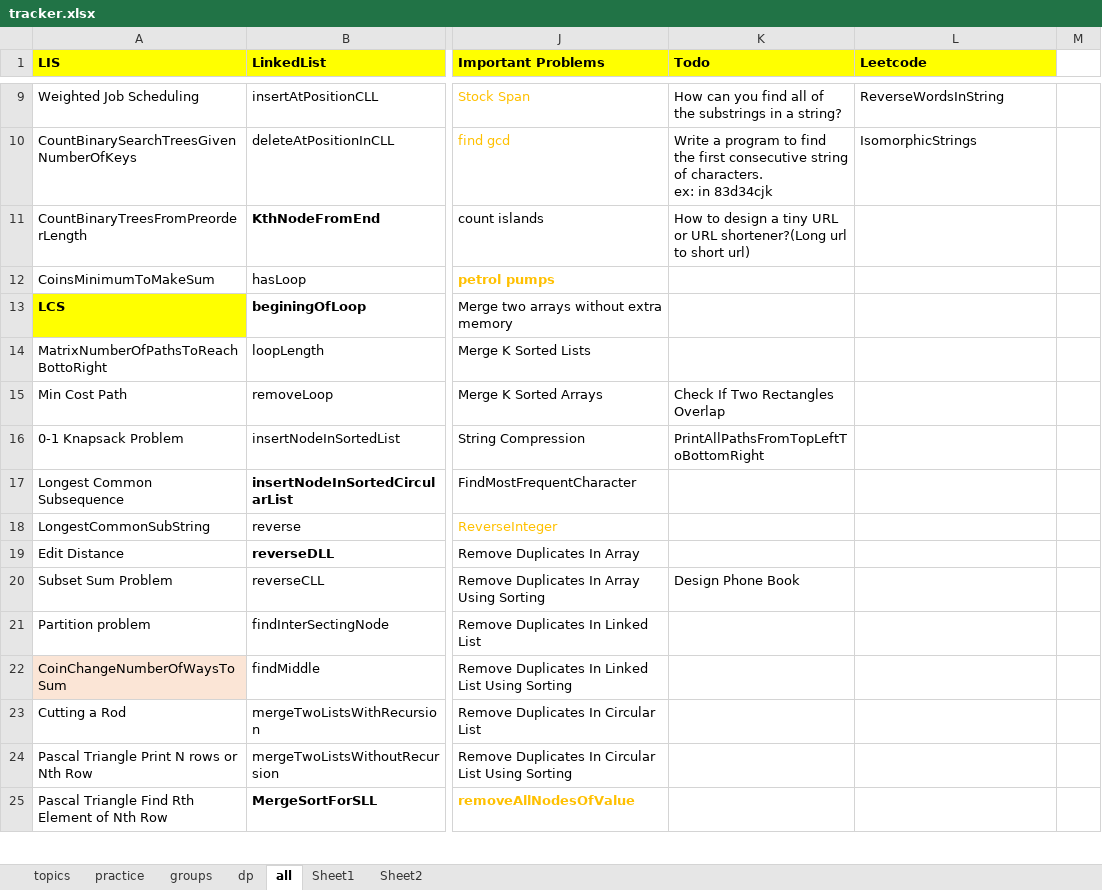
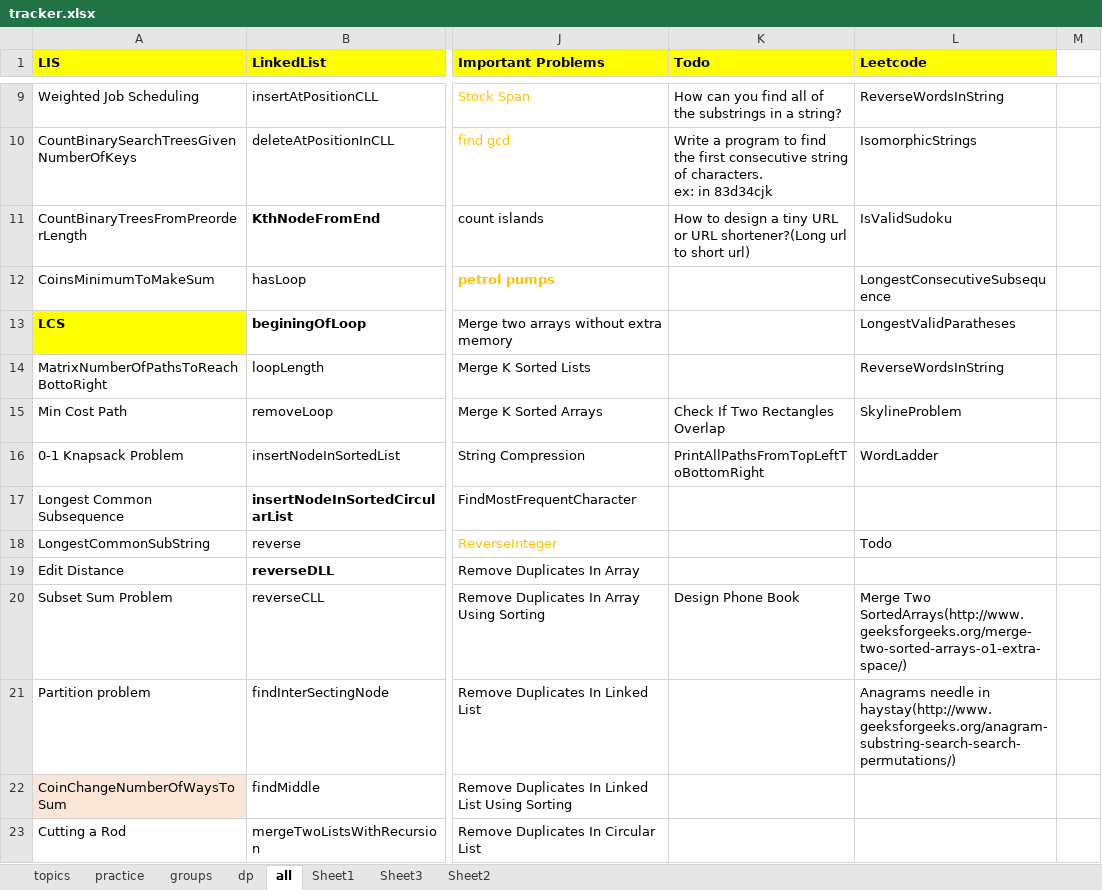
Before and after one commit to passionatecoderraj/dsa, an Excel workbook: interivew/practice/tracker.xlsx, sheet all, drawn as a sheet; only a part is shown, gaps mark what is left out; the shorter side is filled out with more unchanged rows; values as stored, in another font and other column widths than the file's, no borders; the diff covers the shown part only; the diff names each change by its address in the sheet, - before the commit and + after, or states it on an @@ line.

```diff
--- a/interivew/practice/tracker.xlsx (sheet all)
+++ b/interivew/practice/tracker.xlsx (sheet all)
+sheet tab: Sheet3
-L11 (Leetcode): (empty)
+L11 (Leetcode): IsValidSudoku
-L12 (Leetcode): (empty)
+L12 (Leetcode): LongestConsecutiveSubsequence
-L13 (Leetcode): (empty)
+L13 (Leetcode): LongestValidParatheses
-L14 (Leetcode): (empty)
+L14 (Leetcode): ReverseWordsInString
-L15 (Leetcode): (empty)
+L15 (Leetcode): SkylineProblem
-L16 (Leetcode): (empty)
+L16 (Leetcode): WordLadder
-L18 (Leetcode): (empty)
+L18 (Leetcode): Todo
-L20 (Leetcode): (empty)
+L20 (Leetcode): Merge Two SortedArrays(http://www.geeksforgeeks.org/merge-two-sorted-arrays-o1-extra-space/)
-L21 (Leetcode): (empty)
+L21 (Leetcode): Anagrams needle in haystay(http://www.geeksforgeeks.org/anagram-substring-search-search-permutations/)
```
Also changed, not shown: 14 edited cells and cell formats elsewhere in this sheet, 1 other file.
